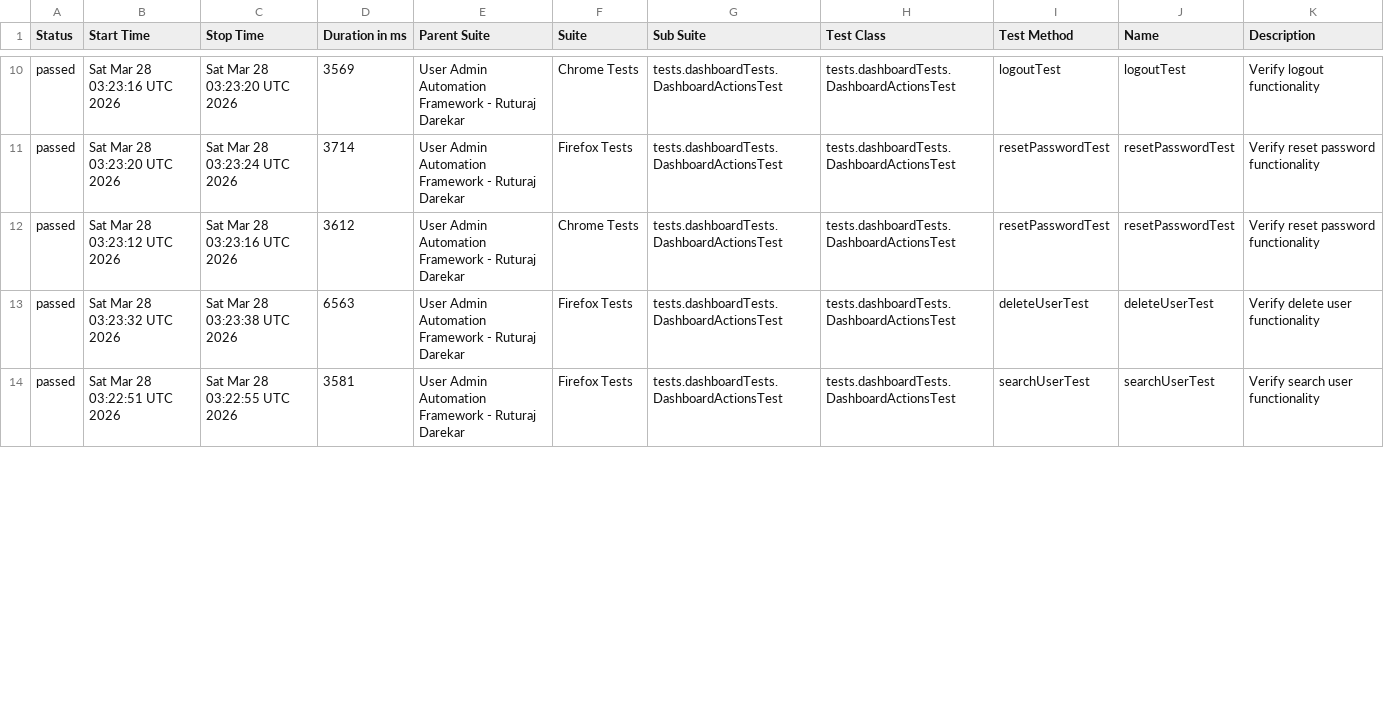
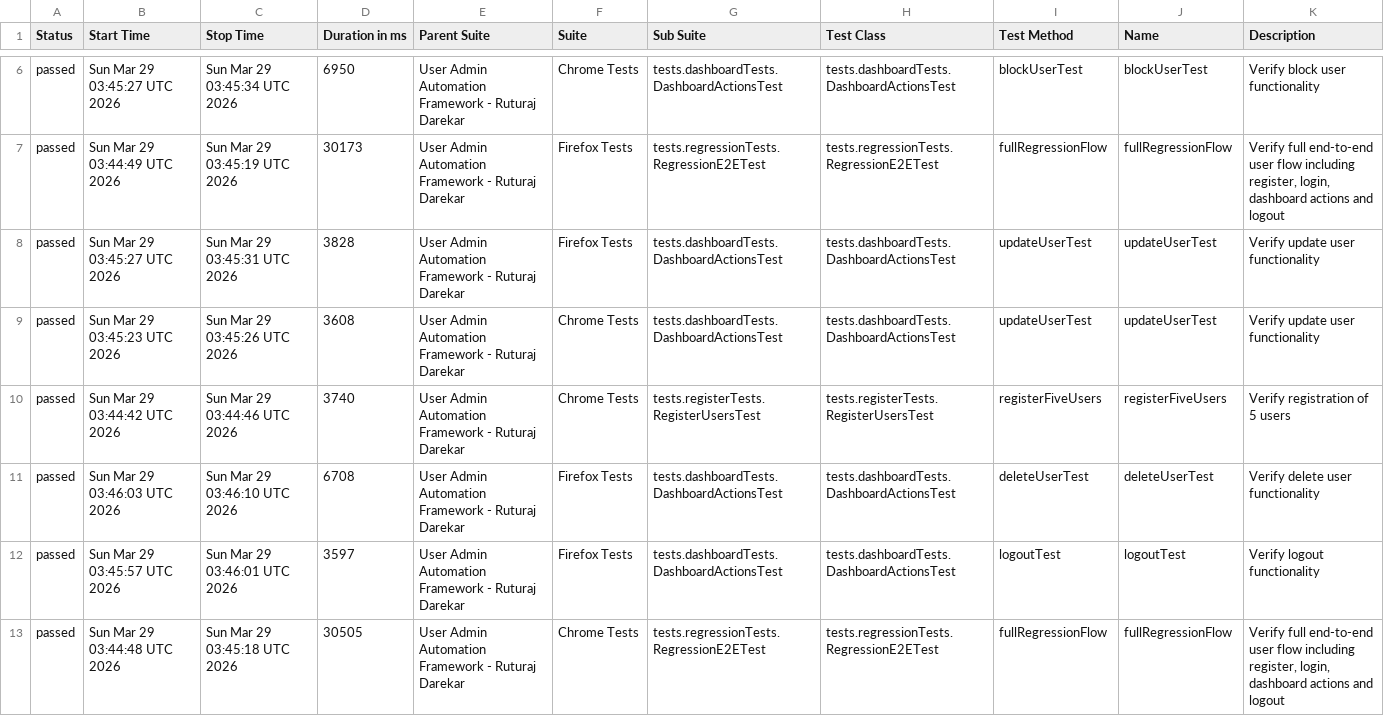
Before and after one commit to Ruturaj0861/user-admin-automation, a CSV file: data/suites.csv, drawn as a sheet; only a part is shown, gaps mark what is left out; the diff covers the shown part only.

```diff
--- a/data/suites.csv
+++ b/data/suites.csv
@@ -10,5 +6,8 @@
-"passed","Sat Mar 28 03:23:16 UTC 2026","Sat Mar 28 03:23:20 UTC 2026","3569","User Admin Automation Framework - Ruturaj Darekar","Chrome Tests","tests.dashboardTests.DashboardActionsTest","tests.dashboardTests.DashboardActionsTest","logoutTest","logoutTest","Verify logout functionality"
-"passed","Sat Mar 28 03:23:20 UTC 2026","Sat Mar 28 03:23:24 UTC 2026","3714","User Admin Automation Framework - Ruturaj Darekar","Firefox Tests","tests.dashboardTests.DashboardActionsTest","tests.dashboardTests.DashboardActionsTest","resetPasswordTest","resetPasswordTest","Verify reset password functionality"
-"passed","Sat Mar 28 03:23:12 UTC 2026","Sat Mar 28 03:23:16 UTC 2026","3612","User Admin Automation Framework - Ruturaj Darekar","Chrome Tests","tests.dashboardTests.DashboardActionsTest","tests.dashboardTests.DashboardActionsTest","resetPasswordTest","resetPasswordTest","Verify reset password functionality"
-"passed","Sat Mar 28 03:23:32 UTC 2026","Sat Mar 28 03:23:38 UTC 2026","6563","User Admin Automation Framework - Ruturaj Darekar","Firefox Tests","tests.dashboardTests.DashboardActionsTest","tests.dashboardTests.DashboardActionsTest","deleteUserTest","deleteUserTest","Verify delete user functionality"
-"passed","Sat Mar 28 03:22:51 UTC 2026","Sat Mar 28 03:22:55 UTC 2026","3581","User Admin Automation Framework - Ruturaj Darekar","Firefox Tests","tests.dashboardTests.DashboardActionsTest","tests.dashboardTests.DashboardActionsTest","searchUserTest","searchUserTest","Verify search user functionality"
+"passed","Sun Mar 29 03:45:27 UTC 2026","Sun Mar 29 03:45:34 UTC 2026","6950","User Admin Automation Framework - Ruturaj Darekar","Chrome Tests","tests.dashboardTests.DashboardActionsTest","tests.dashboardTests.DashboardActionsTest","blockUserTest","blockUserTest","Verify block user functionality"
+"passed","Sun Mar 29 03:44:49 UTC 2026","Sun Mar 29 03:45:19 UTC 2026","30173","User Admin Automation Framework - Ruturaj Darekar","Firefox Tests","tests.regressionTests.RegressionE2ETest","tests.regressionTests.RegressionE2ETest","fullRegressionFlow","fullRegressionFlow","Verify full end-to-end user flow including register, login, dashboard actions and logout"
+"passed","Sun Mar 29 03:45:27 UTC 2026","Sun Mar 29 03:45:31 UTC 2026","3828","User Admin Automation Framework - Ruturaj Darekar","Firefox Tests","tests.dashboardTests.DashboardActionsTest","tests.dashboardTests.DashboardActionsTest","updateUserTest","updateUserTest","Verify update user functionality"
+"passed","Sun Mar 29 03:45:23 UTC 2026","Sun Mar 29 03:45:26 UTC 2026","3608","User Admin Automation Framework - Ruturaj Darekar","Chrome Tests","tests.dashboardTests.DashboardActionsTest","tests.dashboardTests.DashboardActionsTest","updateUserTest","updateUserTest","Verify update user functionality"
+"passed","Sun Mar 29 03:44:42 UTC 2026","Sun Mar 29 03:44:46 UTC 2026","3740","User Admin Automation Framework - Ruturaj Darekar","Chrome Tests","tests.registerTests.RegisterUsersTest","tests.registerTests.RegisterUsersTest","registerFiveUsers","registerFiveUsers","Verify registration of 5 users"
+"passed","Sun Mar 29 03:46:03 UTC 2026","Sun Mar 29 03:46:10 UTC 2026","6708","User Admin Automation Framework - Ruturaj Darekar","Firefox Tests","tests.dashboardTests.DashboardActionsTest","tests.dashboardTests.DashboardActionsTest","deleteUserTest","deleteUserTest","Verify delete user functionality"
+"passed","Sun Mar 29 03:45:57 UTC 2026","Sun Mar 29 03:46:01 UTC 2026","3597","User Admin Automation Framework - Ruturaj Darekar","Firefox Tests","tests.dashboardTests.DashboardActionsTest","tests.dashboardTests.DashboardActionsTest","logoutTest","logoutTest","Verify logout functionality"
+"passed","Sun Mar 29 03:44:48 UTC 2026","Sun Mar 29 03:45:18 UTC 2026","30505","User Admin Automation Framework - Ruturaj Darekar","Chrome Tests","tests.regressionTests.RegressionE2ETest","tests.regressionTests.RegressionE2ETest","fullRegressionFlow","fullRegressionFlow","Verify full end-to-end user flow including register, login, dashboard actions and logout"
```
Also changed, not shown: 1 added row, 4 removed rows and 71 edited cells elsewhere in this file, data/behaviors.csv, 54 other files.
